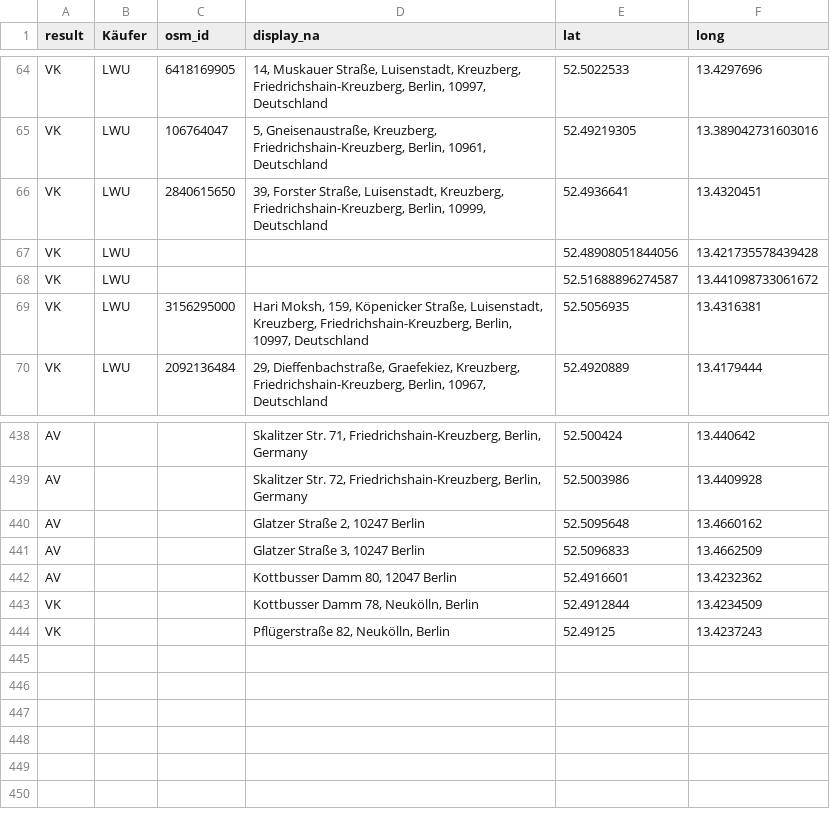
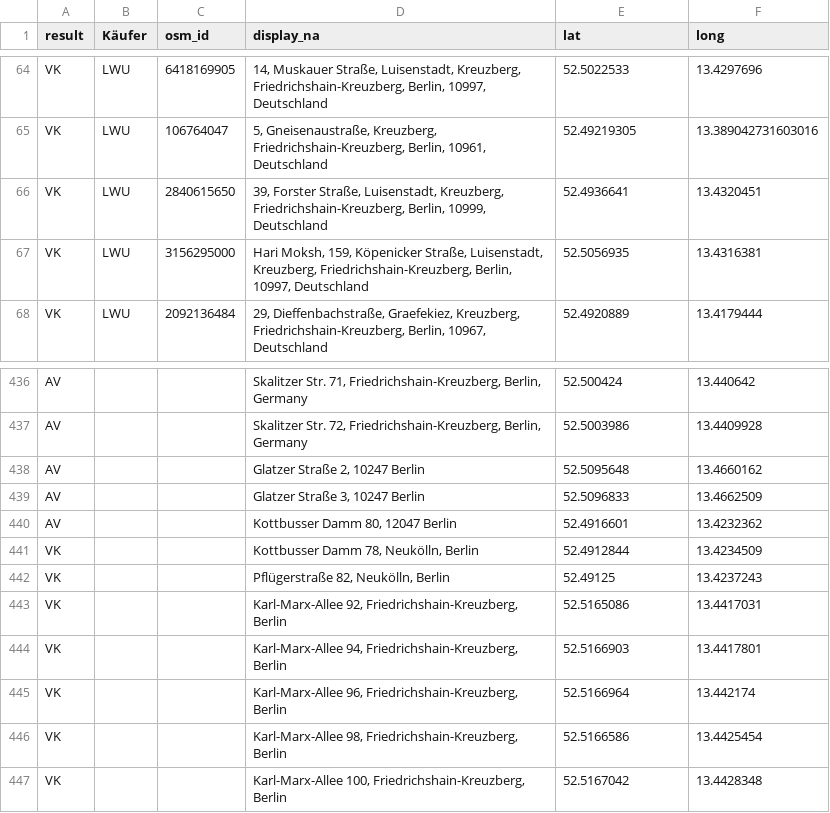
Before and after one commit to gwater/cmmm, a CSV file: data.csv, drawn as a sheet; only a part is shown, gaps mark what is left out; removed rows and columns are numbered as before the commit, all else as after; the diff names each change by its address in the sheet, - before the commit and + after, or states it on an @@ line.

Commit message:
fix karl-marx-straße

```diff
--- a/data.csv
+++ b/data.csv
-row 67: VK | LWU |  |  | 52.48908051844056 | 13.421735578439428
-row 68: VK | LWU |  |  | 52.51688896274587 | 13.441098733061672
+row 443: VK |  |  | Karl-Marx-Allee 92, Friedrichshain-Kreuzberg, Berlin | 52.5165086 | 13.4417031
+row 444: VK |  |  | Karl-Marx-Allee 94, Friedrichshain-Kreuzberg, Berlin | 52.5166903 | 13.4417801
+row 445: VK |  |  | Karl-Marx-Allee 96, Friedrichshain-Kreuzberg, Berlin | 52.5166964 | 13.442174
+row 446: VK |  |  | Karl-Marx-Allee 98, Friedrichshain-Kreuzberg, Berlin | 52.5166586 | 13.4425454
+row 447: VK |  |  | Karl-Marx-Allee 100, Friedrichshain-Kreuzberg, Berlin | 52.5167042 | 13.4428348
```
